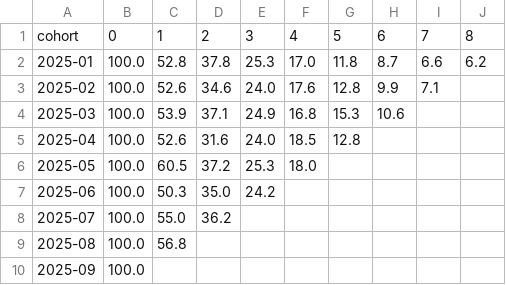
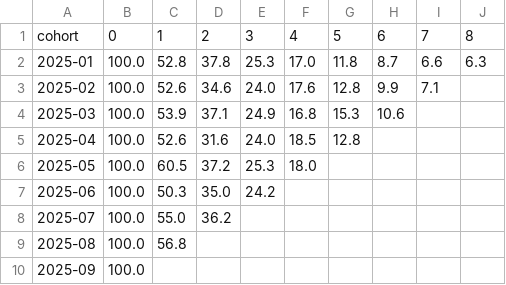
Before and after one commit to shriyanshihihi/zomato_analytics, a CSV file: outputs/cohort_retention_matrix.csv, drawn as a sheet.

```diff
--- a/outputs/cohort_retention_matrix.csv
+++ b/outputs/cohort_retention_matrix.csv
@@ -1,3 +1,3 @@
 cohort,0,1,2,3,4,5,6,7,8
-2025-01,100.0,52.8,37.8,25.3,17.0,11.8,8.7,6.6,6.2
+2025-01,100.0,52.8,37.8,25.3,17.0,11.8,8.7,6.6,6.3
 2025-02,100.0,52.6,34.6,24.0,17.6,12.8,9.9,7.1,
```
Also changed, not shown: outputs/cuisine_affinity_top15.csv, outputs/lever_candidates.csv, 26 other files.
